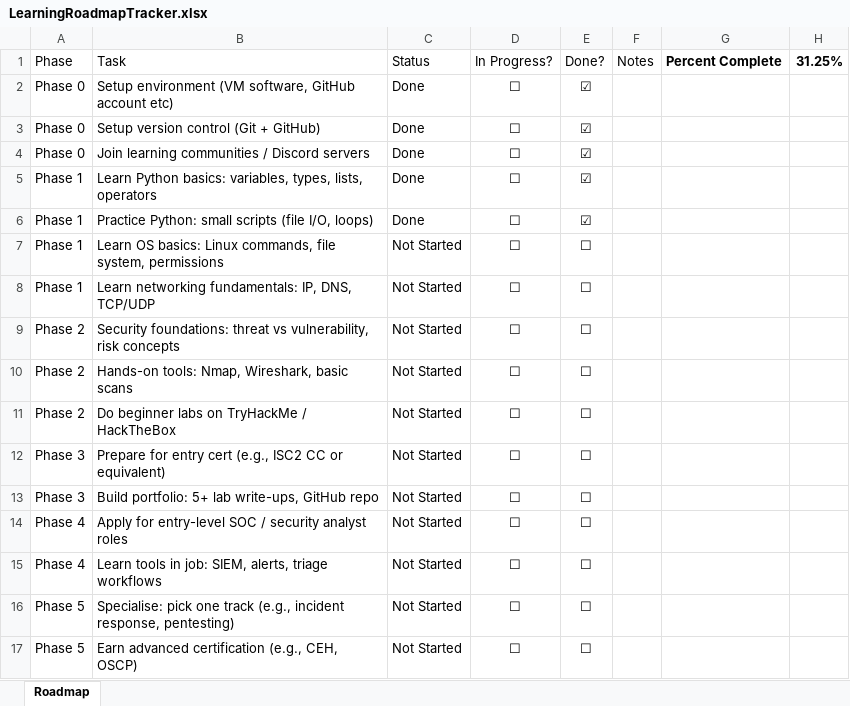
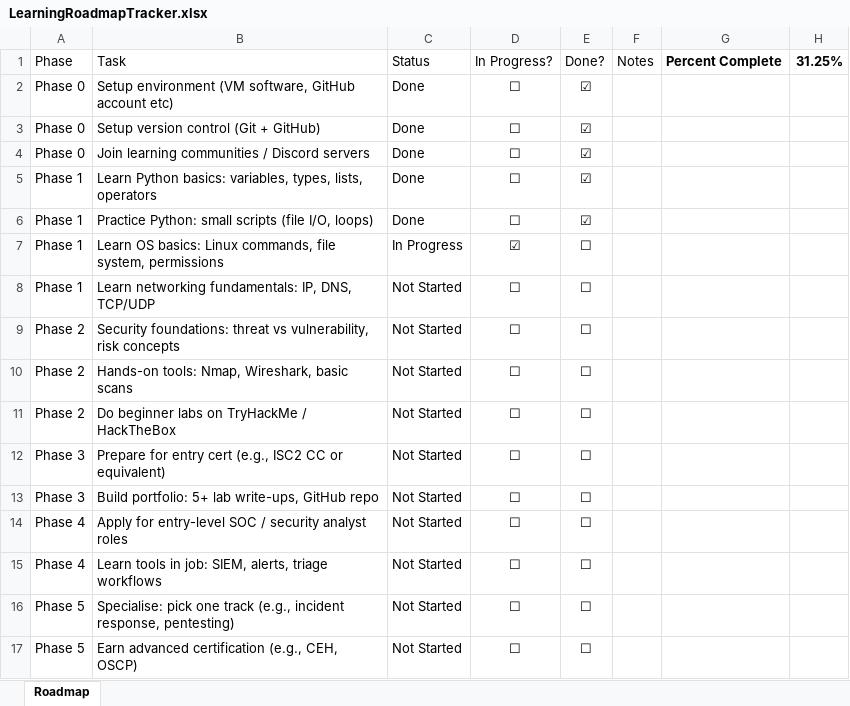
Before and after one commit to sKiZmm/learning-journal, an Excel workbook: LearningRoadmapTracker.xlsx, sheet Roadmap, drawn as a sheet; values as stored, in another font and other column widths than the file's, no borders; conditional formats not drawn; the diff names each change by its address in the sheet, - before the commit and + after, or states it on an @@ line.

Commit message:
Changes made in LearningRoadmapTracker.xlsx
Added Day 13.md

```diff
--- a/LearningRoadmapTracker.xlsx (sheet Roadmap)
+++ b/LearningRoadmapTracker.xlsx (sheet Roadmap)
-C7: Not Started
+C7: In Progress
-D7: ☐
+D7: ☑
```
Also changed, not shown: 2 other files.
